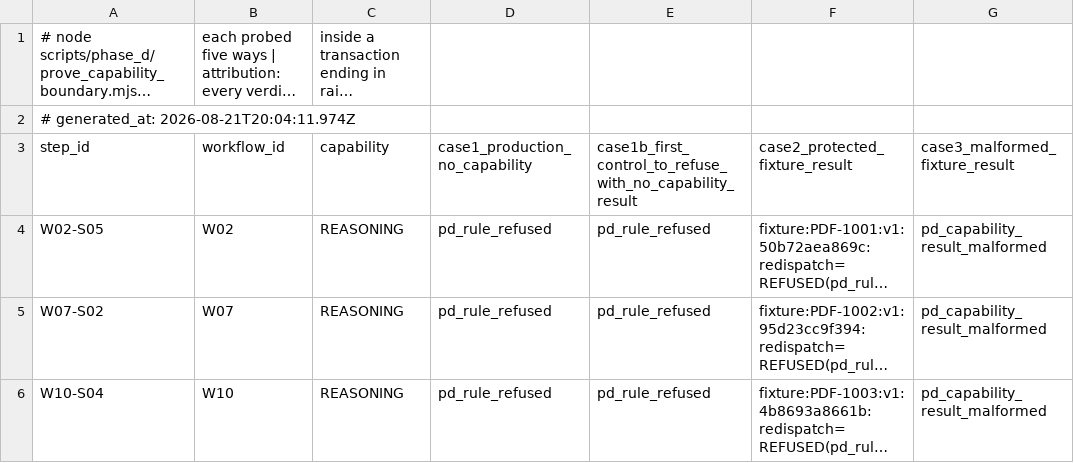
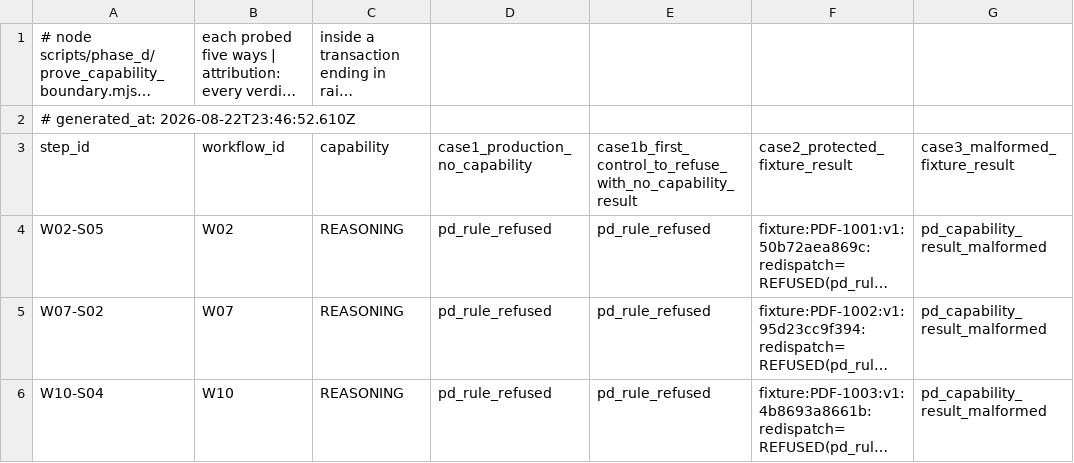
Before and after one commit to ahmadmhdnabilalzain-bot/quotesdone, a CSV file: docs/phase-d/PHASE_D_CAPABILITY_BOUNDARY_RESULT.csv, drawn as a sheet; only a part is shown; long unchanged cells end in …; the diff names each change by its address in the sheet, - before the commit and + after, or states it on an @@ line.

Commit message:
The nine deliverables and the capability proof, rebuilt from the current estate
All nine build_all deliverables regenerated after G17, plus
PHASE_D_CAPABILITY_BOUNDARY_RESULT.csv from prove_capability_boundary.

Measured on production, aborted transactions:
  capability-dependent steps probed five ways   21 / 21
     blocked with no result, accepted on a valid fixture, refused on a
     malformed one, replay returns the same result id, and refused outside
     the protected fixture context -- on every one of the 21
  step cases passing                          1799 / 1799
  rules ENFORCED 54 / 54, gates ENFORCED 32 / 32
  injected defects executed and refused as required 35, NOT_RUN 38,
     NOT_DISCRIMINATED 2, FAILED TO REFUSE 0
  handler effects produced 144, handoffs accepted 159
  outbound HTTP 0, deliverable notifications 0, rows left behind 0

```diff
--- a/docs/phase-d/PHASE_D_CAPABILITY_BOUNDARY_RESULT.csv
+++ b/docs/phase-d/PHASE_D_CAPABILITY_BOUNDARY_RESULT.csv
-A2: # generated_at: 2026-08-21T20:04:11.974Z
+A2: # generated_at: 2026-08-22T23:46:52.610Z
```
Also changed, not shown: docs/phase-d/PHASE_D_BUSINESS_OBJECT_RESULT.csv, docs/phase-d/PHASE_D_CURRENT_CODE_HANDLER_CROSSWALK.csv, 8 other files.
